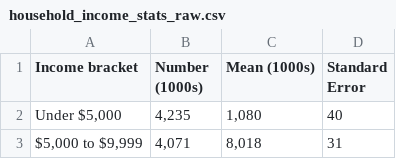
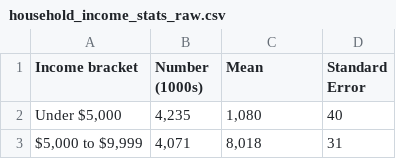
Before and after one commit to LucidBlue/inverted-tax, a CSV file: data/household_income_stats_raw.csv, drawn as a sheet; only a part is shown.

```diff
--- a/data/household_income_stats_raw.csv
+++ b/data/household_income_stats_raw.csv
@@ -1,2 +1,2 @@
-Income bracket,Number (1000s),Mean (1000s),Standard Error
+Income bracket,Number (1000s),Mean,Standard Error
 "Under $5,000","4,235","1,080",40
```
Also changed, not shown: data/household_income_stats_clean.csv, 2 other files.
